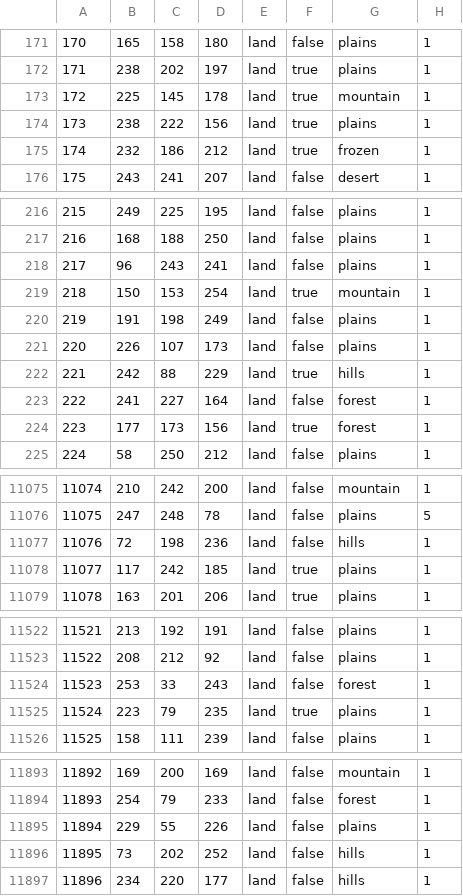
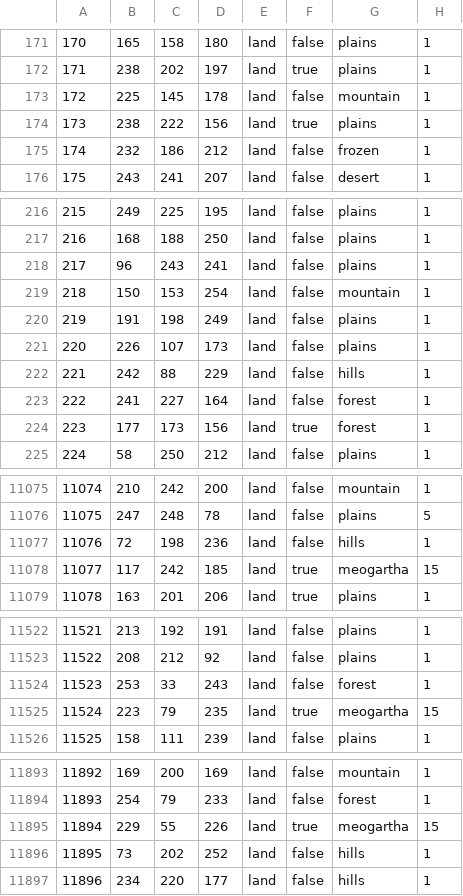
Before and after one commit to Weeny-Pouchkinn/Legacy-of-Kattail, a CSV file: map/definition.csv, drawn as a sheet; only a part is shown, gaps mark what is left out; the diff covers the shown part only.

```diff
--- a/map/definition.csv
+++ b/map/definition.csv
@@ -172,5 +172,5 @@
 171;238;202;197;land;true;plains;1
-172;225;145;178;land;true;mountain;1
+172;225;145;178;land;false;mountain;1
 173;238;222;156;land;true;plains;1
-174;232;186;212;land;true;frozen;1
+174;232;186;212;land;false;frozen;1
 175;243;241;207;land;false;desert;1
@@ -218,6 +218,6 @@
 217;96;243;241;land;false;plains;1
-218;150;153;254;land;true;mountain;1
+218;150;153;254;land;false;mountain;1
 219;191;198;249;land;false;plains;1
 220;226;107;173;land;false;plains;1
-221;242;88;229;land;true;hills;1
+221;242;88;229;land;false;hills;1
 222;241;227;164;land;false;forest;1
@@ -11077,3 +11077,3 @@
 11076;72;198;236;land;false;hills;1
-11077;117;242;185;land;true;plains;1
+11077;117;242;185;land;true;meogartha;15
 11078;163;201;206;land;true;plains;1
@@ -11524,3 +11524,3 @@
 11523;253;33;243;land;false;forest;1
-11524;223;79;235;land;true;plains;1
+11524;223;79;235;land;true;meogartha;15
 11525;158;111;239;land;false;plains;1
@@ -11894,3 +11894,3 @@
 11893;254;79;233;land;false;forest;1
-11894;229;55;226;land;false;plains;1
+11894;229;55;226;land;true;meogartha;15
 11895;73;202;252;land;false;hills;1
```
Also changed, not shown: 104 edited cells elsewhere in this file, 36 other files.
